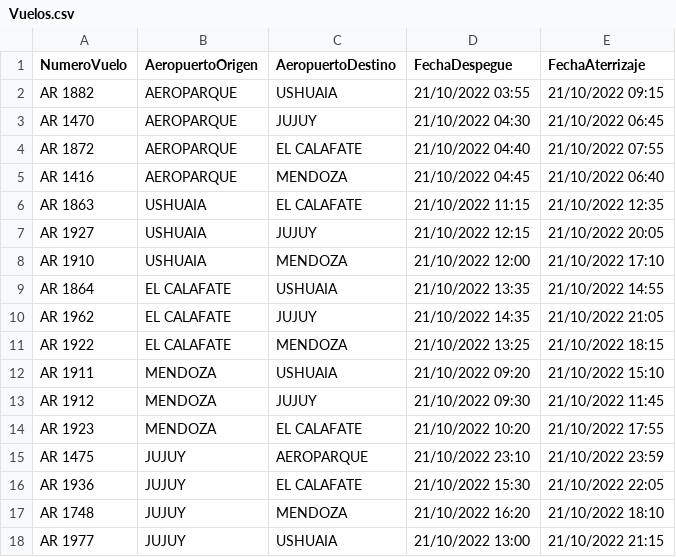
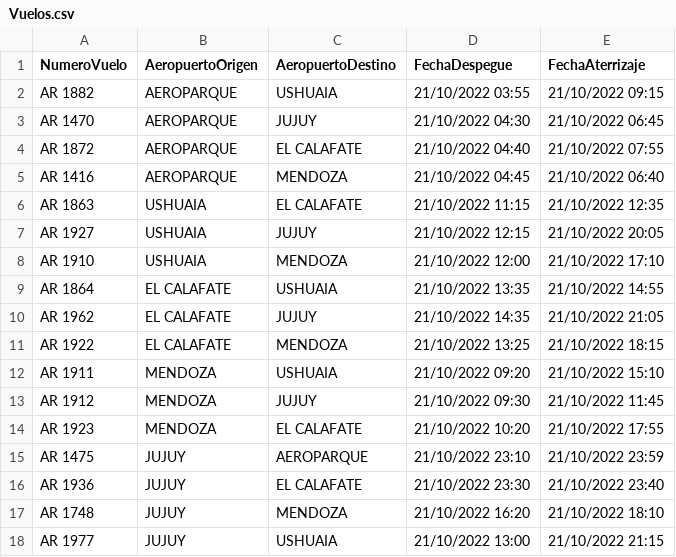
Before and after one commit to xlucasve/TPO-ProgramacionIII, a CSV file: TPOAeropuertos/out/production/TPOAeropuertos/Recursos/Vuelos.csv, drawn as a sheet.

```diff
--- a/TPOAeropuertos/out/production/TPOAeropuertos/Recursos/Vuelos.csv
+++ b/TPOAeropuertos/out/production/TPOAeropuertos/Recursos/Vuelos.csv
@@ -15,3 +15,3 @@ AR 1923,MENDOZA,EL CALAFATE,21/10/2022 10:20,21/10/2022 17:55
 AR 1475,JUJUY,AEROPARQUE,21/10/2022 23:10,21/10/2022 23:59
-AR 1936,JUJUY,EL CALAFATE,21/10/2022 15:30,21/10/2022 22:05
+AR 1936,JUJUY,EL CALAFATE,21/10/2022 23:30,21/10/2022 23:40
 AR 1748,JUJUY,MENDOZA,21/10/2022 16:20,21/10/2022 18:10
```
Also changed, not shown: TPOAeropuertos/src/Recursos/Vuelos.csv, 1 other file.
